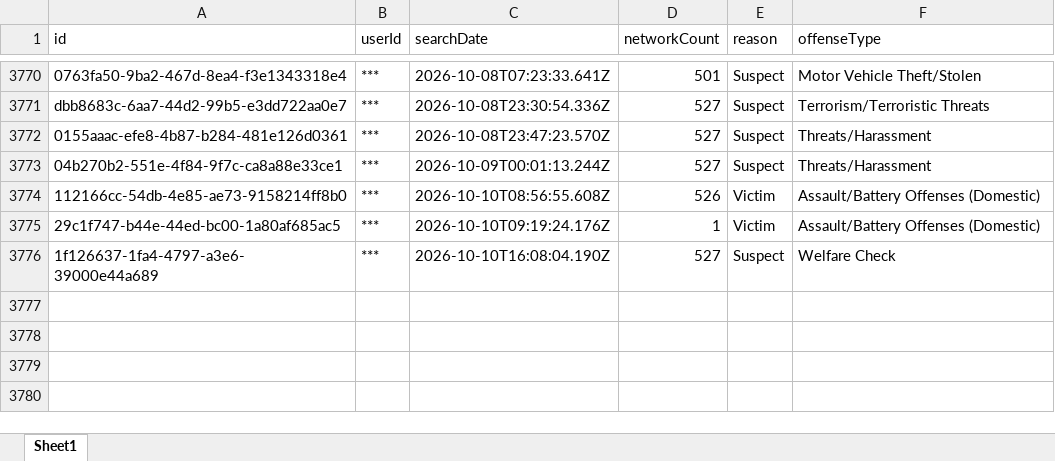
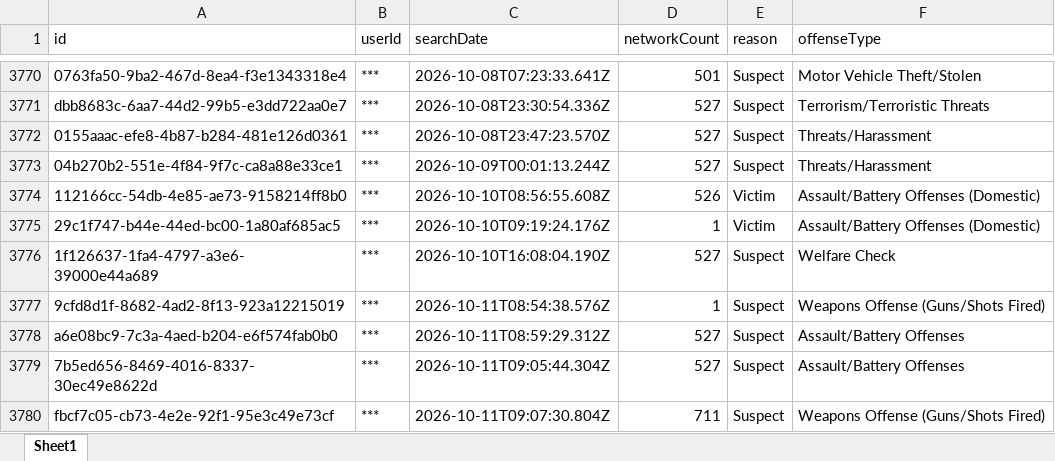
Before and after one commit to terminaldidy115/yuba-county-flock-oversight, an Excel workbook: Master Audit.xlsx, sheet Sheet1, drawn as a sheet; only a part is shown, gaps mark what is left out; values as stored, in another font and other column widths than the file's, no borders; the diff names each change by its address in the sheet, - before the commit and + after, or states it on an @@ line.

Commit message:
Auto-update 2026-10-12 09:00 — 4 new row(s)

```diff
--- a/Master Audit.xlsx (sheet Sheet1)
+++ b/Master Audit.xlsx (sheet Sheet1)
+row 3777: 9cfd8d1f-8682-4ad2-8f13-923a12215019 | *** | 2026-10-11T08:54:38.576Z | 1 | Suspect | Weapons Offense (Guns/Shots Fired)
+row 3778: a6e08bc9-7c3a-4aed-b204-e6f574fab0b0 | *** | 2026-10-11T08:59:29.312Z | 527 | Suspect | Assault/Battery Offenses
+row 3779: 7b5ed656-8469-4016-8337-30ec49e8622d | *** | 2026-10-11T09:05:44.304Z | 527 | Suspect | Assault/Battery Offenses
+row 3780: fbcf7c05-cb73-4e2e-92f1-95e3c49e73cf | *** | 2026-10-11T09:07:30.804Z | 711 | Suspect | Weapons Offense (Guns/Shots Fired)
```
